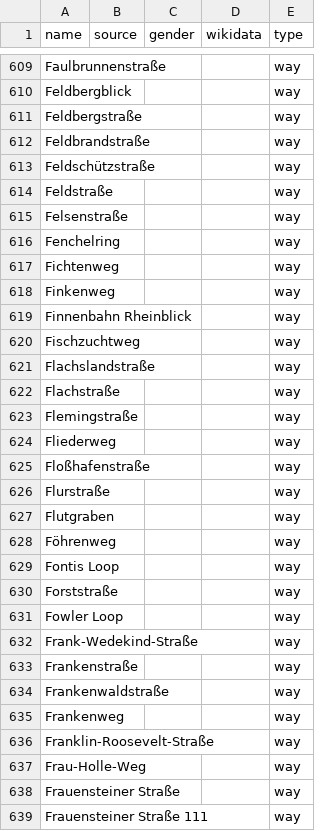
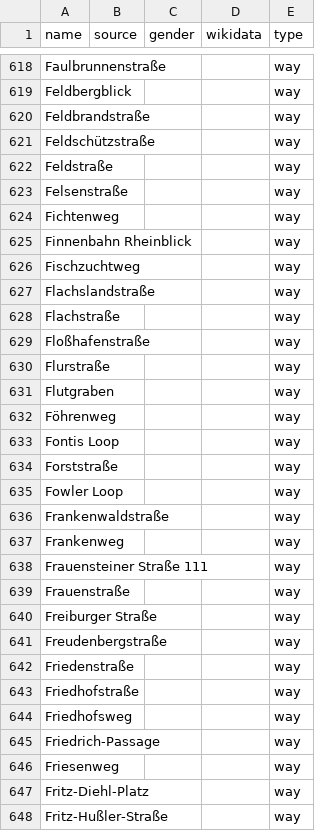
Before and after one commit to EqualStreetNames/equalstreetnames-wiesbaden, a CSV file: data/other.csv, drawn as a sheet; only a part is shown, gaps mark what is left out; the shorter side is filled out with more unchanged rows; removed rows and columns are numbered as before the commit, all else as after; the diff covers the shown part only; the diff names each change by its address in the sheet, - before the commit and + after, or states it on an @@ line.

```diff
--- a/data/other.csv
+++ b/data/other.csv
-row 611: Feldbergstraße |  |  |  | way
-row 616: Fenchelring |  |  |  | way
-row 618: Finkenweg |  |  |  | way
-row 623: Flemingstraße |  |  |  | way
-row 624: Fliederweg |  |  |  | way
-row 632: Frank-Wedekind-Straße |  |  |  | way
-row 633: Frankenstraße |  |  |  | way
-row 636: Franklin-Roosevelt-Straße |  |  |  | way
-row 637: Frau-Holle-Weg |  |  |  | way
-row 638: Frauensteiner Straße |  |  |  | way
```
Also changed, not shown: 12 added rows and 2 removed rows elsewhere in this file, data/gender.csv, 3 other files.
